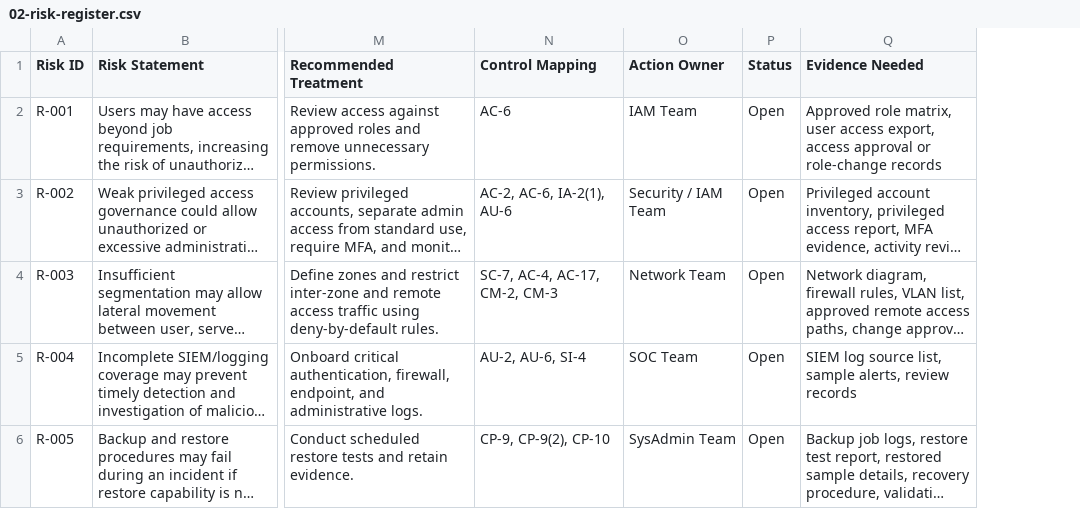
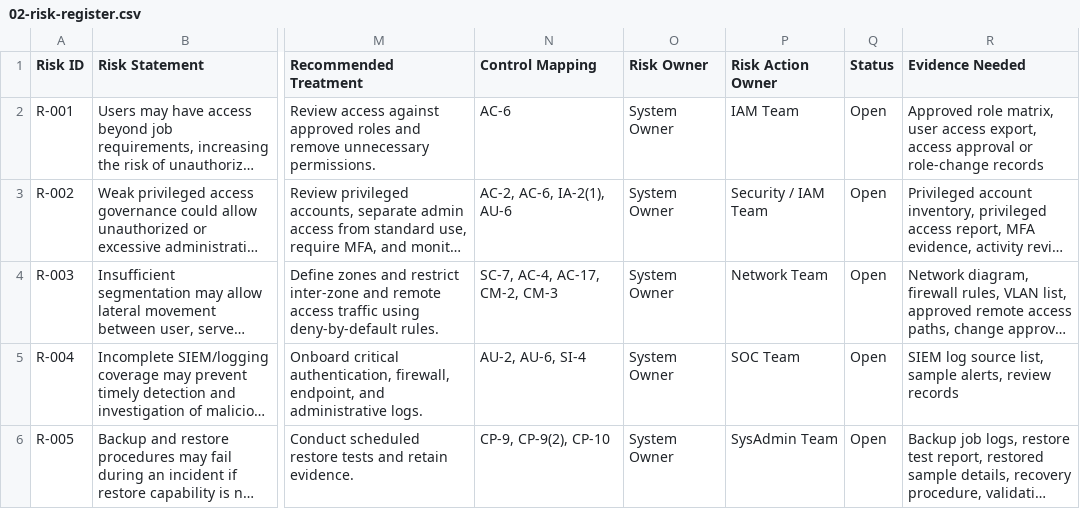
Before and after one commit to mcoza/Federal-Zero-Trust-GRC-Portfolio, a CSV file: artifacts/02-risk-register.csv, drawn as a sheet; only a part is shown, gaps mark what is left out; long unchanged cells end in …; addresses are those after the commit; the diff names each change by its address in the sheet, - before the commit and + after, or states it on an @@ line.

Commit message:
Add RACI governance and align ownership roles

```diff
--- a/artifacts/02-risk-register.csv
+++ b/artifacts/02-risk-register.csv
+column O (Risk Owner), rows 2-6: all System Owner
-P1: Action Owner
+P1: Risk Action Owner
```
Also changed, not shown: artifacts/06-evidence-review.csv, 6 other files.
